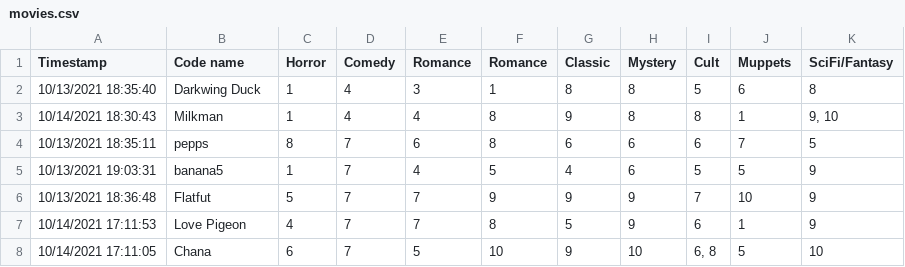
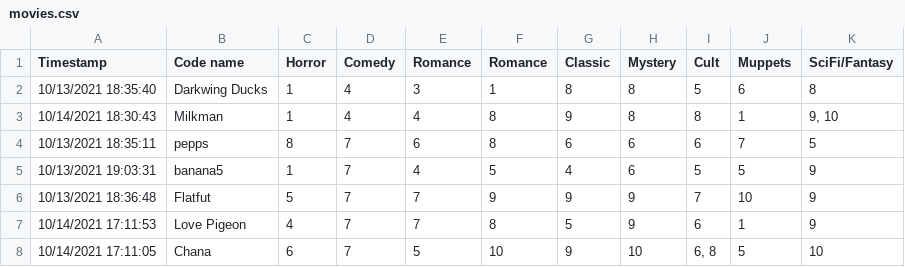
Before and after one commit to hunter-classes/fall-2022-127-work-carrieeyu, a CSV file: data-class-example/movies.csv, drawn as a sheet; only a part is shown.

```diff
--- a/data-class-example/movies.csv
+++ b/data-class-example/movies.csv
@@ -1,3 +1,3 @@
 Timestamp,Code name,Horror,Comedy,Romance,Romance,Classic,Mystery,Cult,Muppets,SciFi/Fantasy
-10/13/2021 18:35:40,Darkwing Duck,1,4,3,1,8,8,5,6,8
+10/13/2021 18:35:40,Darkwing Ducks,1,4,3,1,8,8,5,6,8
 10/14/2021 18:30:43,Milkman,1,4,4,8,9,8,8,1,"9, 10"
```
Also changed, not shown: 3 other files.
